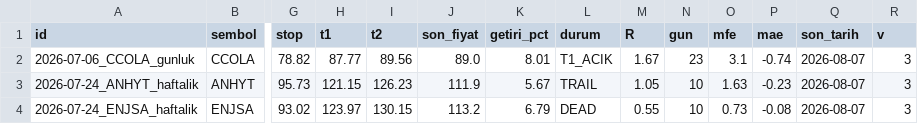
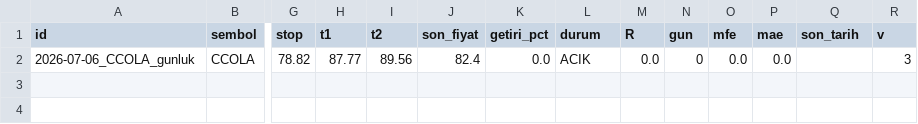
Before and after one commit to ilkukaya/swing, a CSV file: data/tracking.csv, drawn as a sheet; only a part is shown, gaps mark what is left out; rows hold the shown columns only; the diff names each change by its address in the sheet, - before the commit and + after, or states it on an @@ line.

```diff
--- a/data/tracking.csv
+++ b/data/tracking.csv
-J2 (son_fiyat): 89.0
+J2 (son_fiyat): 82.4
-K2 (getiri_pct): 8.01
+K2 (getiri_pct): 0.0
-L2 (durum): T1_ACIK
+L2 (durum): ACIK
-M2 (R): 1.67
+M2 (R): 0.0
-N2 (gun): 23
+N2 (gun): 0
-O2 (mfe): 3.1
+O2 (mfe): 0.0
-P2 (mae): -0.74
+P2 (mae): 0.0
-Q2 (son_tarih): 2026-08-07
+Q2 (son_tarih): (empty)
-row 3: 2026-07-24_ANHYT_haftalik | ANHYT | 95.73 | 121.15 | 126.23 | 111.9 | 5.67 | TRAIL | 1.05 | 10 | 1.63 | -0.23 | 2026-08-07 | 3
-row 4: 2026-07-24_ENJSA_haftalik | ENJSA | 93.02 | 123.97 | 130.15 | 113.2 | 6.79 | DEAD | 0.55 | 10 | 0.73 | -0.08 | 2026-08-07 | 3
```
Also changed, not shown: 4 other files.
